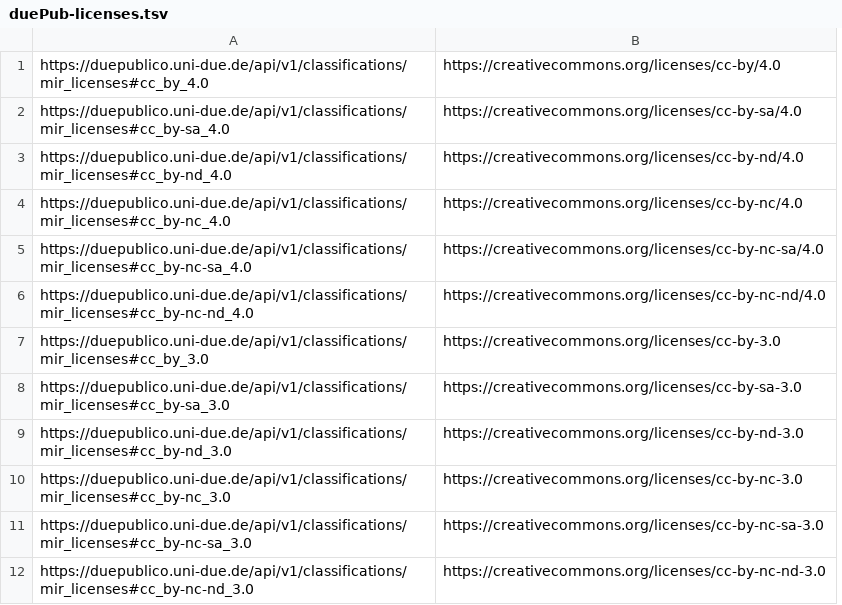
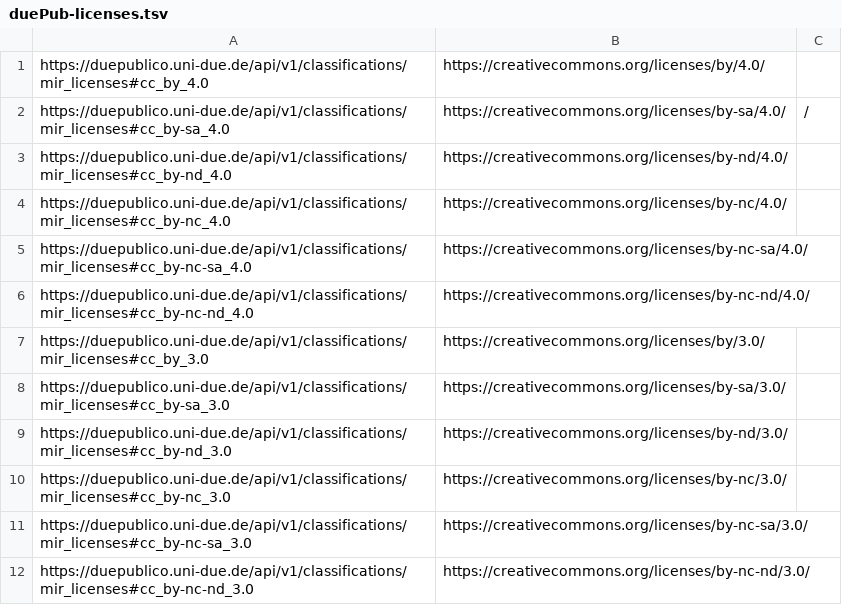
Before and after one commit to TIBHannover/oersi-etl, a TSV file: data/maps/duePub-licenses.tsv, drawn as a sheet; only a part is shown; removed rows and columns are numbered as before the commit, all else as after; the diff names each change by its address in the sheet, - before the commit and + after, or states it on an @@ line.

Commit message:
Fix license mapping for duepub (#31)

```diff
--- a/data/maps/duePub-licenses.tsv
+++ b/data/maps/duePub-licenses.tsv
-column B, rows 1-12: https://creativecommons.org/licenses/cc-by/4.0 | https://creativecommons.org/licenses/cc-by-sa/4.0 | https://creativecommons.org/licenses/cc-by-nd/4.0 | https://creativecommons.org/licenses/cc-by-nc/4.0 | https://creativecommons.org/licenses/cc-by-nc-sa/4.0 | https://creativecommons.org/licenses/cc-by-nc-nd/4.0 | https://creativecommons.org/licenses/cc-by-3.0 | https://creativecommons.org/licenses/cc-by-sa-3.0 | https://creativecommons.org/licenses/cc-by-nd-3.0 | https://creativecommons.org/licenses/cc-by-nc-3.0 | https://creativecommons.org/licenses/cc-by-nc-sa-3.0 | https://creativecommons.org/licenses/cc-by-nc-nd-3.0
+column B, rows 1-12: https://creativecommons.org/licenses/by/4.0/ | https://creativecommons.org/licenses/by-sa/4.0/ | https://creativecommons.org/licenses/by-nd/4.0/ | https://creativecommons.org/licenses/by-nc/4.0/ | https://creativecommons.org/licenses/by-nc-sa/4.0/ | https://creativecommons.org/licenses/by-nc-nd/4.0/ | https://creativecommons.org/licenses/by/3.0/ | https://creativecommons.org/licenses/by-sa/3.0/ | https://creativecommons.org/licenses/by-nd/3.0/ | https://creativecommons.org/licenses/by-nc/3.0/ | https://creativecommons.org/licenses/by-nc-sa/3.0/ | https://creativecommons.org/licenses/by-nc-nd/3.0/
+column C, row 2: /
```
